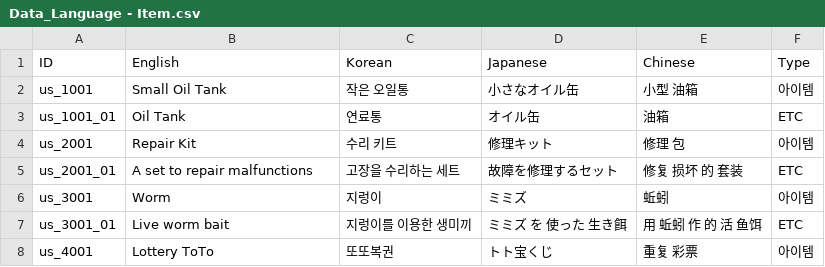
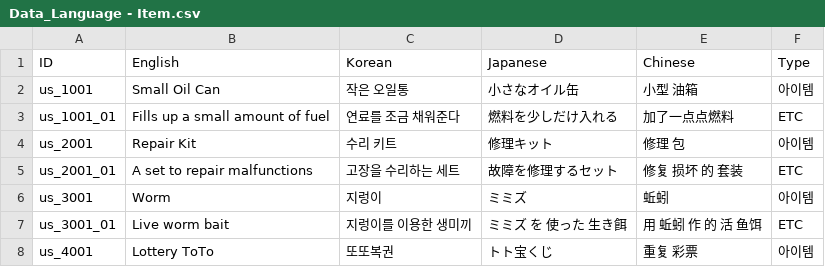
Before and after one commit to nodong91/FishingAssets, a CSV file: 01_Resources/Datas/Data_Json/Data_Language - Item.csv, drawn as a sheet; only a part is shown; the diff covers the shown part only.

```diff
--- a/01_Resources/Datas/Data_Json/Data_Language - Item.csv
+++ b/01_Resources/Datas/Data_Json/Data_Language - Item.csv
@@ -1,4 +1,4 @@
 ID,English,Korean,Japanese, Chinese,Type
-us_1001,Small Oil Tank,작은 오일통,小さなオイル缶,小型 油箱,아이템
-us_1001_01,Oil Tank,연료통,オイル缶,油箱,ETC
+us_1001,Small Oil Can,작은 오일통,小さなオイル缶,小型 油箱,아이템
+us_1001_01,Fills up a small amount of fuel,연료를 조금 채워준다,燃料を少しだけ入れる,加了一点点燃料,ETC
 us_2001,Repair Kit,수리 키트,修理キット,修理 包,아이템
```
Also changed, not shown: 22 added rows and 2 edited cells elsewhere in this file, 01_Resources/Datas/Data_Json/Data_Language - Skill.csv, 1 other file.
